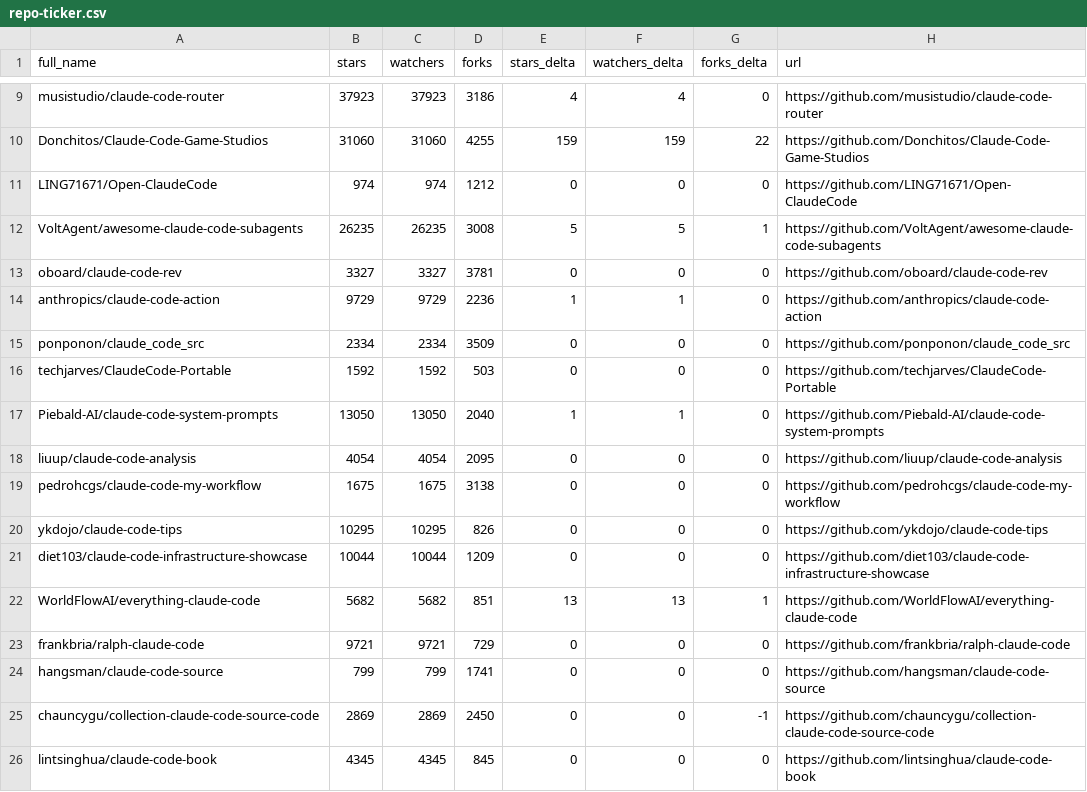
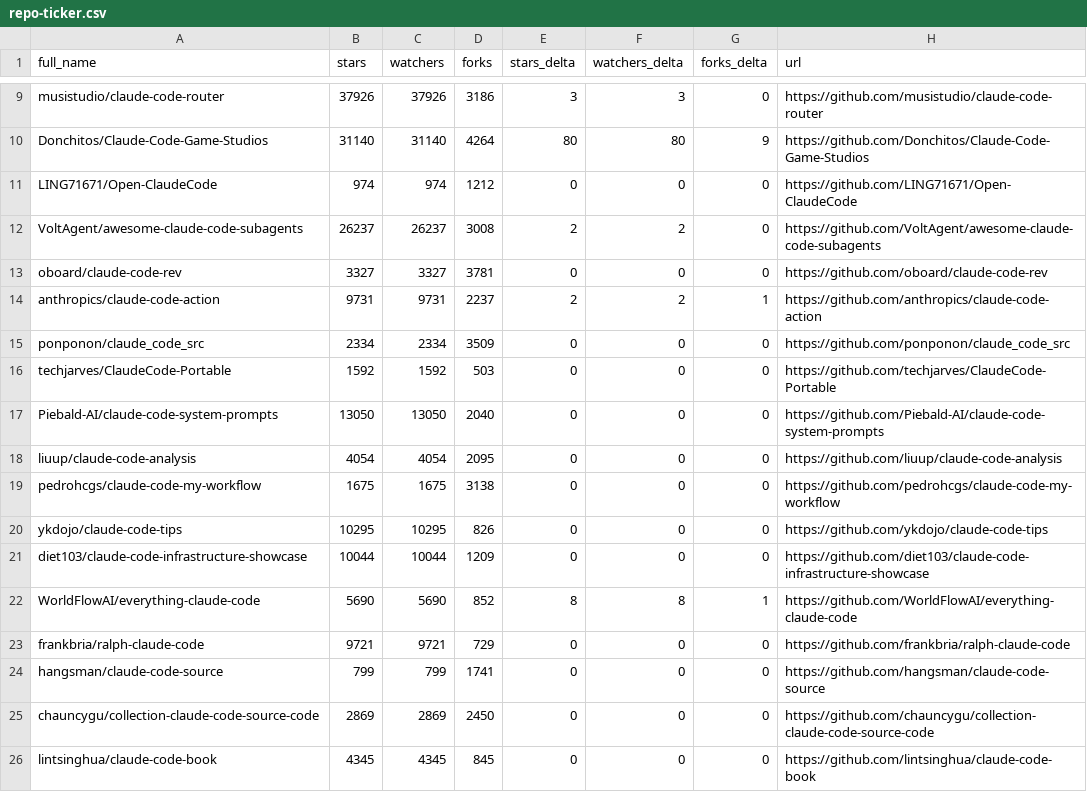
Before and after one commit to deepshal99/awesome-claude-code, a CSV file: data/repo-ticker.csv, drawn as a sheet; only a part is shown, gaps mark what is left out; the diff covers the shown part only; the diff names each change by its address in the sheet, - before the commit and + after, or states it on an @@ line.

```diff
--- a/data/repo-ticker.csv
+++ b/data/repo-ticker.csv
-B9 (stars): 37923
+B9 (stars): 37926
-C9 (watchers): 37923
+C9 (watchers): 37926
-E9 (stars_delta): 4
+E9 (stars_delta): 3
-F9 (watchers_delta): 4
+F9 (watchers_delta): 3
-B10 (stars): 31060
+B10 (stars): 31140
-C10 (watchers): 31060
+C10 (watchers): 31140
-D10 (forks): 4255
+D10 (forks): 4264
-E10 (stars_delta): 159
+E10 (stars_delta): 80
-F10 (watchers_delta): 159
+F10 (watchers_delta): 80
-G10 (forks_delta): 22
+G10 (forks_delta): 9
-B12 (stars): 26235
+B12 (stars): 26237
-C12 (watchers): 26235
+C12 (watchers): 26237
-E12 (stars_delta): 5
+E12 (stars_delta): 2
-F12 (watchers_delta): 5
+F12 (watchers_delta): 2
-G12 (forks_delta): 1
+G12 (forks_delta): 0
-B14 (stars): 9729
+B14 (stars): 9731
-C14 (watchers): 9729
+C14 (watchers): 9731
-D14 (forks): 2236
+D14 (forks): 2237
-E14 (stars_delta): 1
+E14 (stars_delta): 2
-F14 (watchers_delta): 1
+F14 (watchers_delta): 2
-G14 (forks_delta): 0
+G14 (forks_delta): 1
-E17 (stars_delta): 1
+E17 (stars_delta): 0
-F17 (watchers_delta): 1
+F17 (watchers_delta): 0
-B22 (stars): 5682
+B22 (stars): 5690
-C22 (watchers): 5682
+C22 (watchers): 5690
-D22 (forks): 851
+D22 (forks): 852
-E22 (stars_delta): 13
+E22 (stars_delta): 8
-F22 (watchers_delta): 13
+F22 (watchers_delta): 8
-G25 (forks_delta): -1
+G25 (forks_delta): 0
```
Also changed, not shown: 5 added rows, 5 removed rows and 81 edited cells elsewhere in this file, 2 other files.
